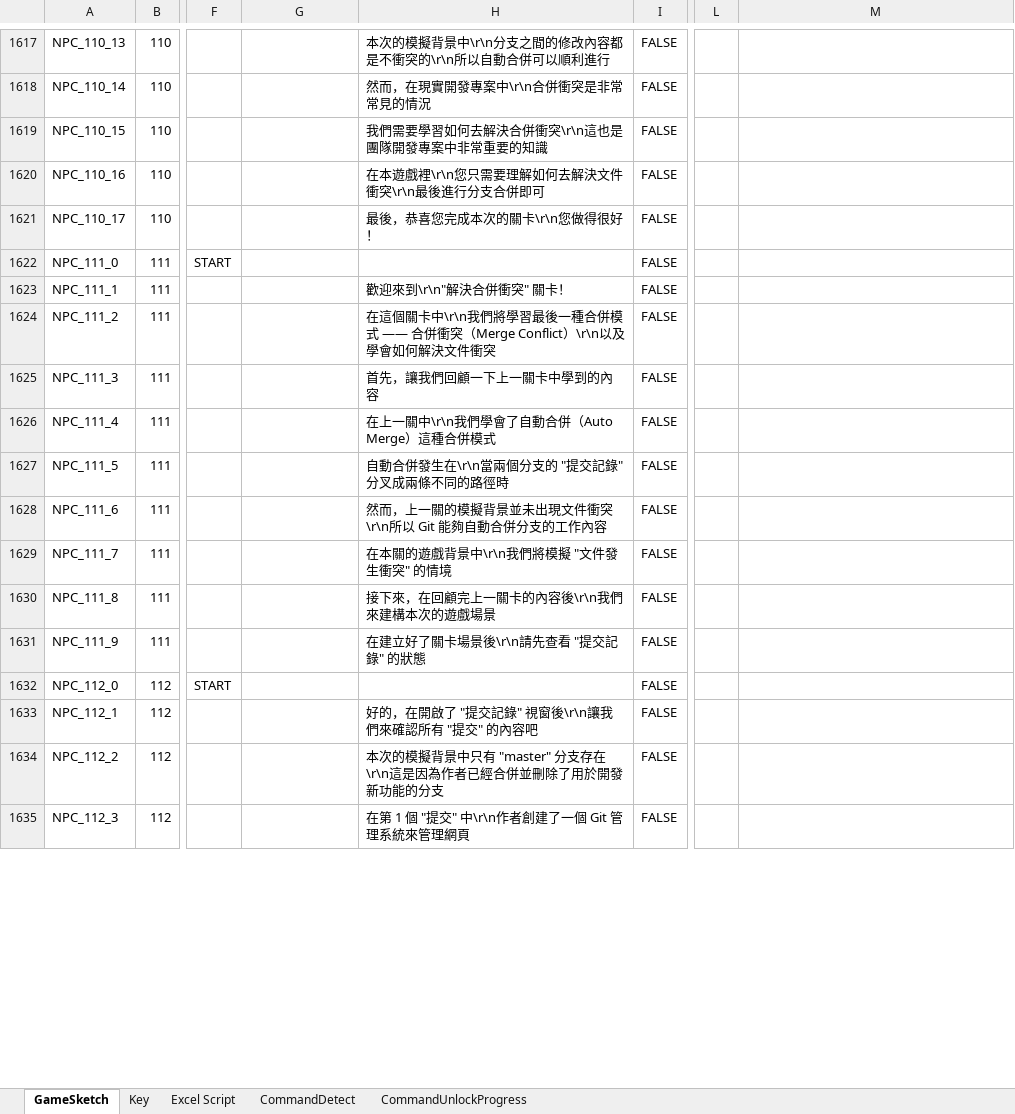
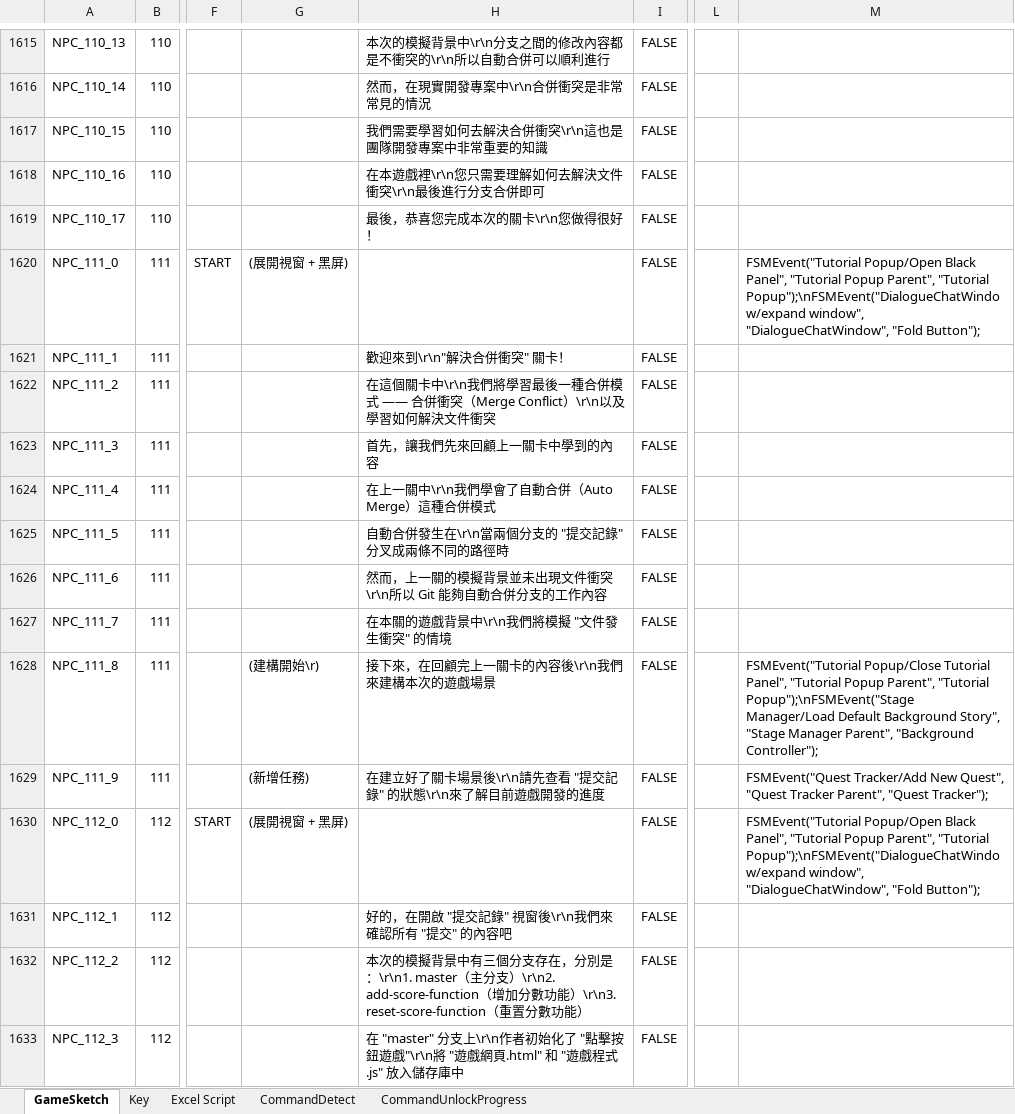
Before and after one commit to fcumselab/GitEducationGame, an Excel workbook: Assets/02_Scenes/Dialogue System/GameSketch(Write Script).xlsx, sheet GameSketch, drawn as a sheet; only a part is shown, gaps mark what is left out; values as stored, in another font and other column widths than the file's, no cell formats; addresses are those after the commit; the diff covers the shown part only; the diff names each change by its address in the sheet, - before the commit and + after, or states it on an @@ line.

Commit message:
Import Stage 11 Dialog in Game.

```diff
--- a/Assets/02_Scenes/Dialogue System/GameSketch(Write Script).xlsx (sheet GameSketch)
+++ b/Assets/02_Scenes/Dialogue System/GameSketch(Write Script).xlsx (sheet GameSketch)
-G1620: (empty)
+G1620: (展開視窗 + 黑屏)
-M1620: (empty)
+M1620: FSMEvent("Tutorial Popup/Open Black Panel", "Tutorial Popup Parent", "Tutorial Popup");\nFSMEvent("DialogueChatWindow/expand window", "DialogueChatWindow", "Fold Button");
-H1622: …\r\n以及學會如何解決…
+H1622: …\r\n以及學習如何解決…
-H1623: 首先，讓我們回顧一下上一關卡中學到的內容
+H1623: 首先，讓我們先來回顧上一關卡中學到的內容
-G1628: (empty)
+G1628: (建構開始\r)
-M1628: (empty)
+M1628: FSMEvent("Tutorial Popup/Close Tutorial Panel", "Tutorial Popup Parent", "Tutorial Popup");\nFSMEvent("Stage Manager/Load Default Background Story", "Stage Manager Parent", "Background Controller");
-G1629: (empty)
+G1629: (新增任務)
-H1629: 在建立好了關卡場景後\r\n請先查看 "提交記錄" 的狀態
+H1629: 在建立好了關卡場景後\r\n請先查看 "提交記錄" 的狀態\r\n來了解目前遊戲開發的進度
-M1629: (empty)
+M1629: FSMEvent("Quest Tracker/Add New Quest", "Quest Tracker Parent", "Quest Tracker");
-G1630: (empty)
+G1630: (展開視窗 + 黑屏)
-M1630: (empty)
+M1630: FSMEvent("Tutorial Popup/Open Black Panel", "Tutorial Popup Parent", "Tutorial Popup");\nFSMEvent("DialogueChatWindow/expand window", "DialogueChatWindow", "Fold Button");
-H1631: 好的，在開啟了 "提交記錄" 視窗後\r\n讓我們來確認所有 "提交" 的內容吧
+H1631: 好的，在開啟 "提交記錄" 視窗後\r\n我們來確認所有 "提交" 的內容吧
-H1632: …擬背景中只有 "master" 分支存在\r\n這是因為作者已經合併並刪除了用於開發新功能的分支
+H1632: …擬背景中有三個分支存在，分別是：\r\n1. master（主分支）\r\n2. add-score-function（增加分數功能）\r\n3. reset-score-function（重置分數功能）
-H1633: 在第 1 個 "提交" 中\r\n作者創建了一個 Git 管理系統來管理網頁
+H1633: 在 "master" 分支上\r\n作者初始化了 "點擊按鈕遊戲"\r\n將 "遊戲網頁.html" 和 "遊戲程式.js" 放入儲存庫中
```
Also changed, not shown: 42 added rows, 54 removed rows and 57 edited cells elsewhere in this sheet, cell formats, formulas that keep their value, 5 other files.
